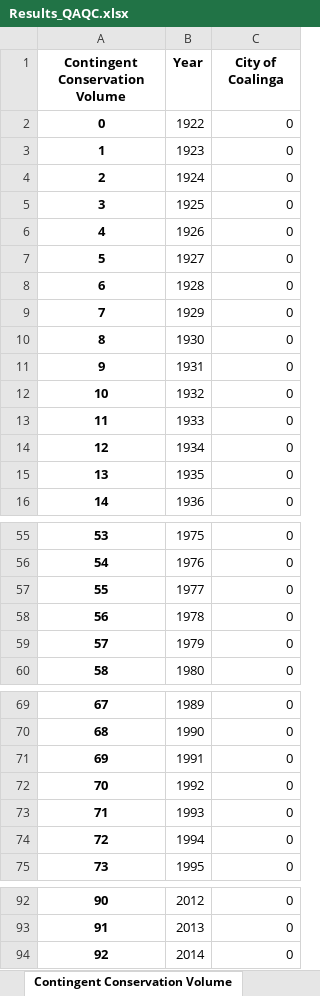
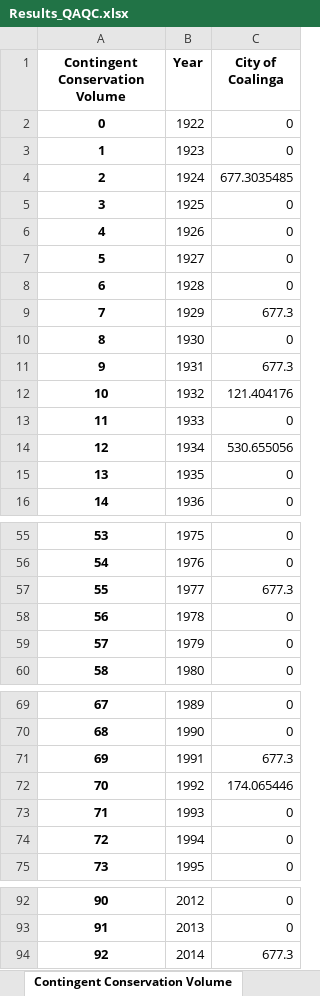
Before and after one commit to dayamuralidharan/California-Urban-Water-Management-Economic-Tool, an Excel workbook: CaUWMET/Results_QAQC.xlsx, sheet Contingent Conservation Volume, drawn as a sheet; only a part is shown, gaps mark what is left out; values as stored, in another font and other column widths than the file's, no borders; the diff names each change by its address in the sheet, - before the commit and + after, or states it on an @@ line.

Commit message:
Fixed issues with multi-dry year transfer limits and contingency conservation volume

```diff
--- a/CaUWMET/Results_QAQC.xlsx (sheet Contingent Conservation Volume)
+++ b/CaUWMET/Results_QAQC.xlsx (sheet Contingent Conservation Volume)
-C4 (City of Coalinga): 0
+C4 (City of Coalinga): 677.3035485
-C9 (City of Coalinga): 0
+C9 (City of Coalinga): 677.3
-C11 (City of Coalinga): 0
+C11 (City of Coalinga): 677.3
-C12 (City of Coalinga): 0
+C12 (City of Coalinga): 121.404176
-C14 (City of Coalinga): 0
+C14 (City of Coalinga): 530.655056
-C57 (City of Coalinga): 0
+C57 (City of Coalinga): 677.3
-C71 (City of Coalinga): 0
+C71 (City of Coalinga): 677.3
-C72 (City of Coalinga): 0
+C72 (City of Coalinga): 174.065446
-C94 (City of Coalinga): 0
+C94 (City of Coalinga): 677.3
```
Also changed, not shown: sheet ContingentDemands, sheet Total Annual Cost, sheet Market Transfers, CaUWMET/output.xlsx, 4 other files.
